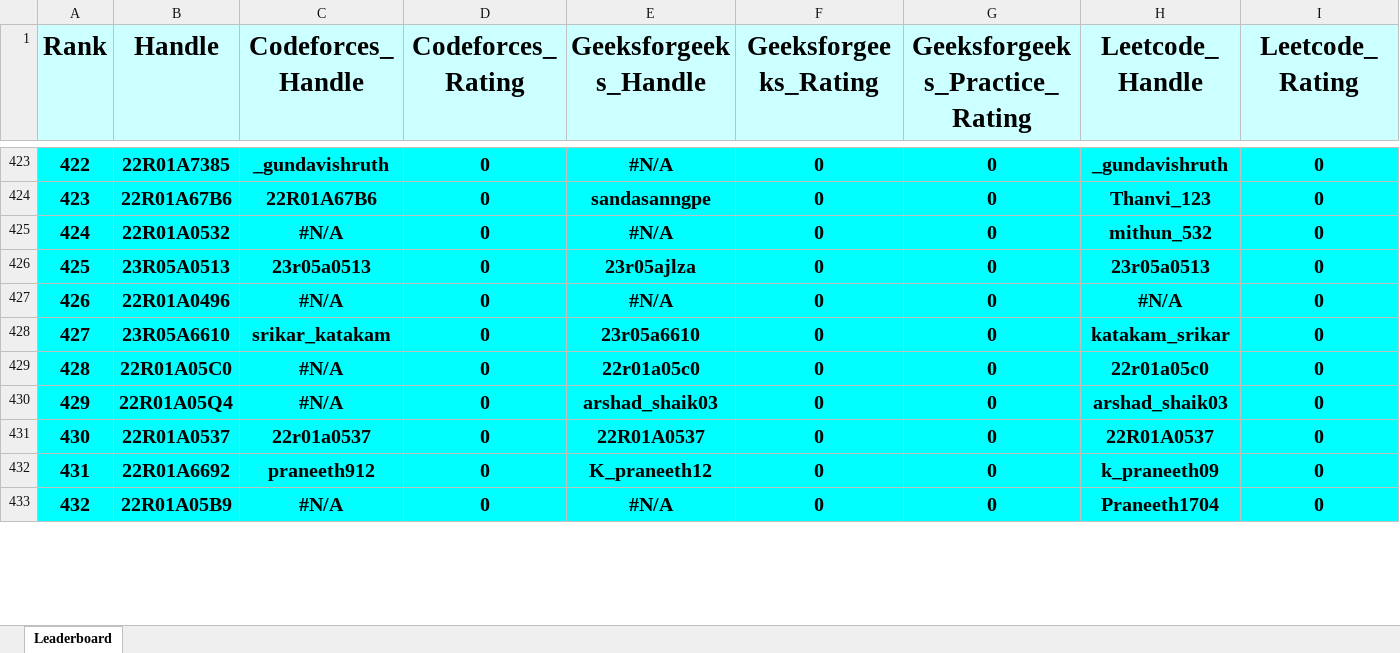
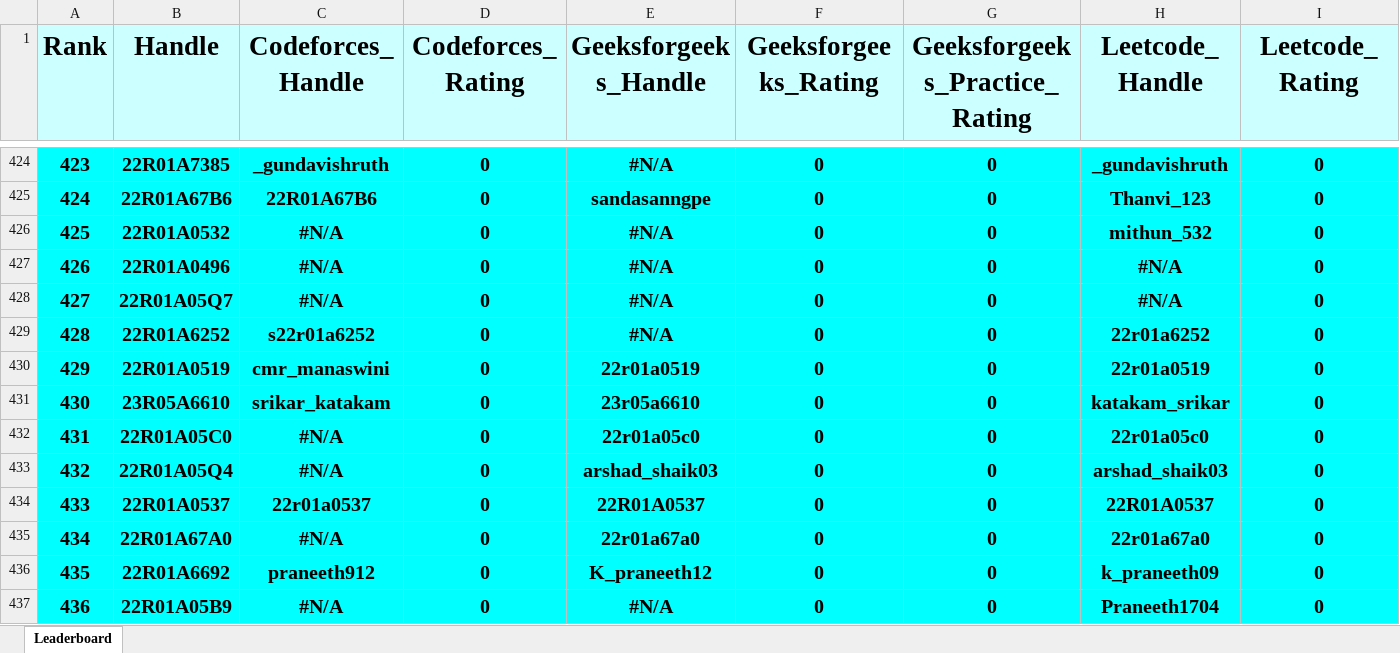
Before and after one commit to dog-broad/CMRIT2026Leaderboard, an Excel workbook: Leaderboards/CurrentCMRITLeaderboard2026.xlsx, sheet Leaderboard, drawn as a sheet; only a part is shown, gaps mark what is left out; values as stored, in another font and other column widths than the file's, no borders; removed rows and columns are numbered as before the commit, all else as after; rows hold the shown columns only; the diff covers the shown part only; the diff names each change by its address in the sheet, - before the commit and + after, or states it on an @@ line.

```diff
--- a/Leaderboards/CurrentCMRITLeaderboard2026.xlsx (sheet Leaderboard)
+++ b/Leaderboards/CurrentCMRITLeaderboard2026.xlsx (sheet Leaderboard)
@@ column A (Rank) renumbered between rows 28 and 449 @@
-row 426: 425 | 23R05A0513 | 23r05a0513 | 0 | 23r05ajlza | 0 | 0 | 23r05a0513 | 0
+row 428: 427 | 22R01A05Q7 | #N/A | 0 | #N/A | 0 | 0 | #N/A | 0
+row 429: 428 | 22R01A6252 | s22r01a6252 | 0 | #N/A | 0 | 0 | 22r01a6252 | 0
+row 430: 429 | 22R01A0519 | cmr_manaswini | 0 | 22r01a0519 | 0 | 0 | 22r01a0519 | 0
+row 435: 434 | 22R01A67A0 | #N/A | 0 | 22r01a67a0 | 0 | 0 | 22r01a67a0 | 0
```
Also changed, not shown: 36 added rows, 39 removed rows and 82 edited cells elsewhere in this sheet.
